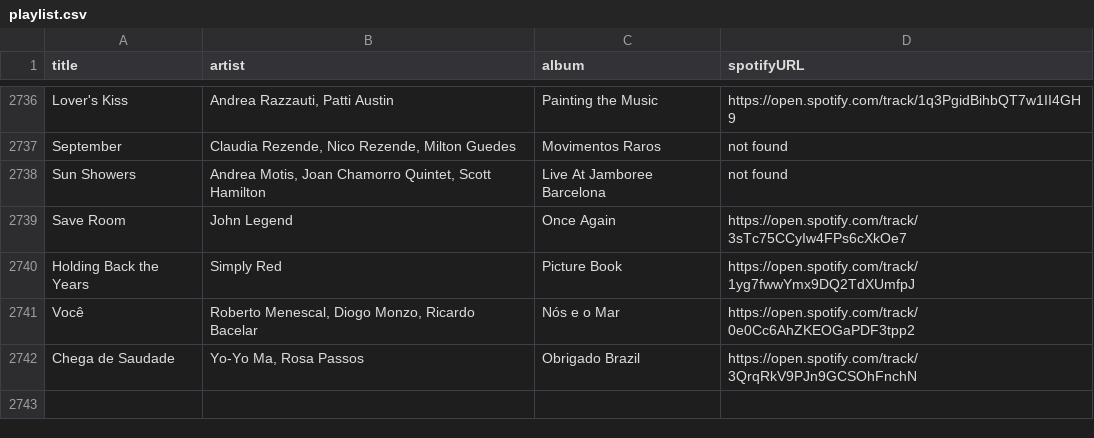
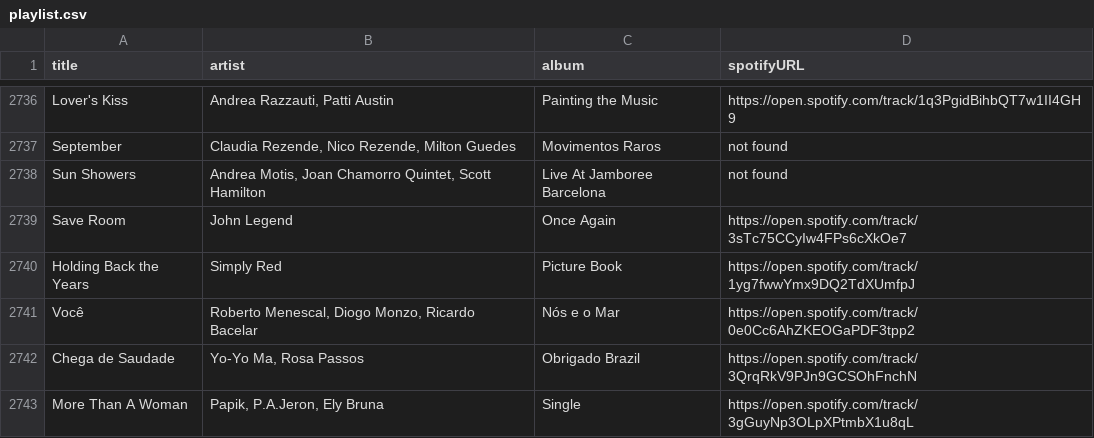
Before and after one commit to albertollamaso/best-bossa-nova-and-jazz-playlist, a CSV file: playlist.csv, drawn as a sheet; only a part is shown, gaps mark what is left out.

```diff
--- a/playlist.csv
+++ b/playlist.csv
@@ -2742 +2742,2 @@ Você,"Roberto Menescal, Diogo Monzo, Ricardo Bacelar",Nós e o Mar,https://open
 Chega de Saudade,"Yo-Yo Ma, Rosa Passos",Obrigado Brazil,https://open.spotify.com/track/3QrqRkV9PJn9GCSOhFnchN
+More Than A Woman,"Papik, P.A.Jeron, Ely Bruna",Single,https://open.spotify.com/track/3gGuyNp3OLpXPtmbX1u8qL
```
Also changed, not shown: 1 other file.
